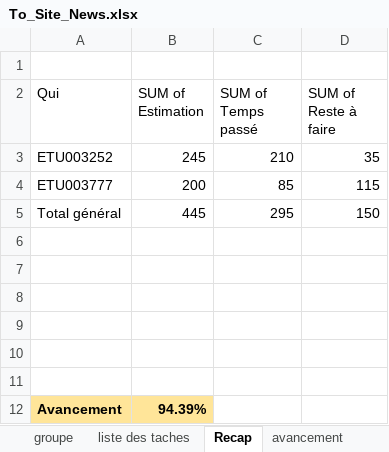
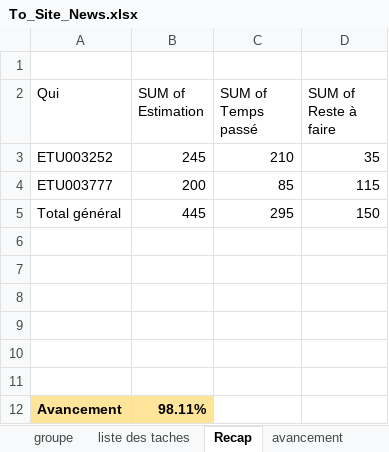
Before and after one commit to Diarintsoa-Natiora/SiteActualite, an Excel workbook: Todo/To_Site_News.xlsx, sheet Recap, drawn as a sheet; values as stored, in another font and other column widths than the file's, no borders; the diff names each change by its address in the sheet, - before the commit and + after, or states it on an @@ line.

```diff
--- a/Todo/To_Site_News.xlsx (sheet Recap)
+++ b/Todo/To_Site_News.xlsx (sheet Recap)
-B12 (SUM of Estimation): 94.39%
+B12 (SUM of Estimation): 98.11%
```
Also changed, not shown: sheet liste des taches, sheet avancement, 2 other files.
